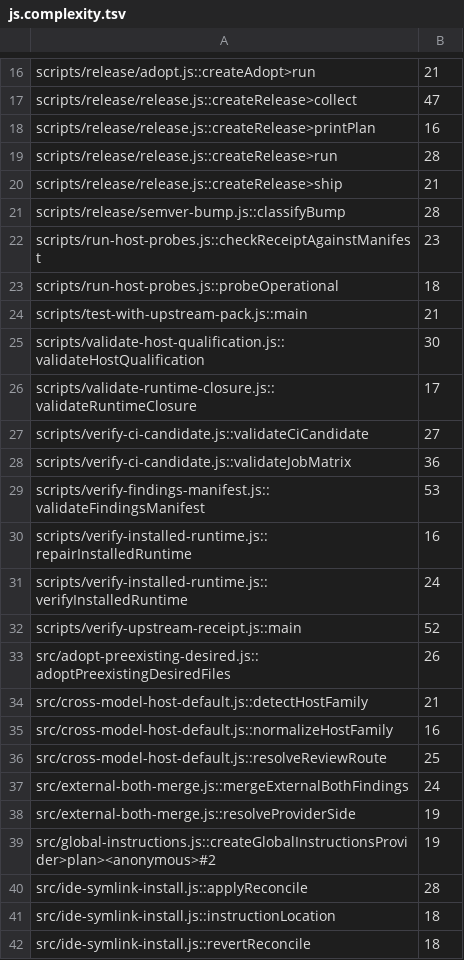
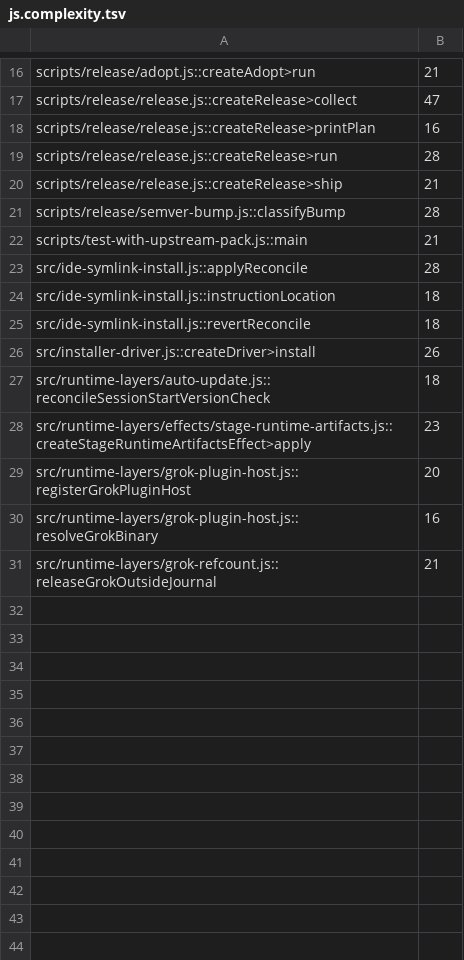
Before and after one commit to henryavila/atomic-skills, a TSV file: qa/debt/js.complexity.tsv, drawn as a sheet; only a part is shown, gaps mark what is left out; the shorter side is filled out with more unchanged rows; the diff covers the shown part only.

Commit message:
chore: lower the quality debt paid by the install, ratchet, verify-script, review-route and status fixes

```diff
--- a/qa/debt/js.complexity.tsv
+++ b/qa/debt/js.complexity.tsv
@@ -21,20 +21,3 @@ scripts/release/release.js::createRelease>ship	21
 scripts/release/semver-bump.js::classifyBump	28
-scripts/run-host-probes.js::checkReceiptAgainstManifest	23
-scripts/run-host-probes.js::probeOperational	18
 scripts/test-with-upstream-pack.js::main	21
-scripts/validate-host-qualification.js::validateHostQualification	30
-scripts/validate-runtime-closure.js::validateRuntimeClosure	17
-scripts/verify-ci-candidate.js::validateCiCandidate	27
-scripts/verify-ci-candidate.js::validateJobMatrix	36
-scripts/verify-findings-manifest.js::validateFindingsManifest	53
-scripts/verify-installed-runtime.js::repairInstalledRuntime	16
-scripts/verify-installed-runtime.js::verifyInstalledRuntime	24
-scripts/verify-upstream-receipt.js::main	52
-src/adopt-preexisting-desired.js::adoptPreexistingDesiredFiles	26
-src/cross-model-host-default.js::detectHostFamily	21
-src/cross-model-host-default.js::normalizeHostFamily	16
-src/cross-model-host-default.js::resolveReviewRoute	25
-src/external-both-merge.js::mergeExternalBothFindings	24
-src/external-both-merge.js::resolveProviderSide	19
-src/global-instructions.js::createGlobalInstructionsProvider>plan><anonymous>#2	19
 src/ide-symlink-install.js::applyReconcile	28
```
Also changed, not shown: 17 removed rows elsewhere in this file, qa/debt/js.function-lines.tsv, qa/debt/py.params.tsv, 4 other files.
